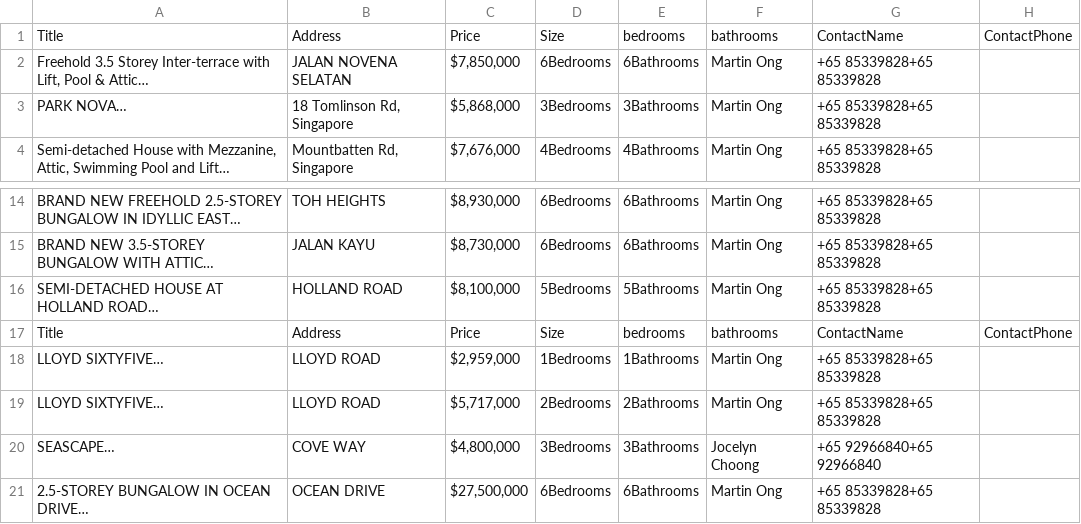
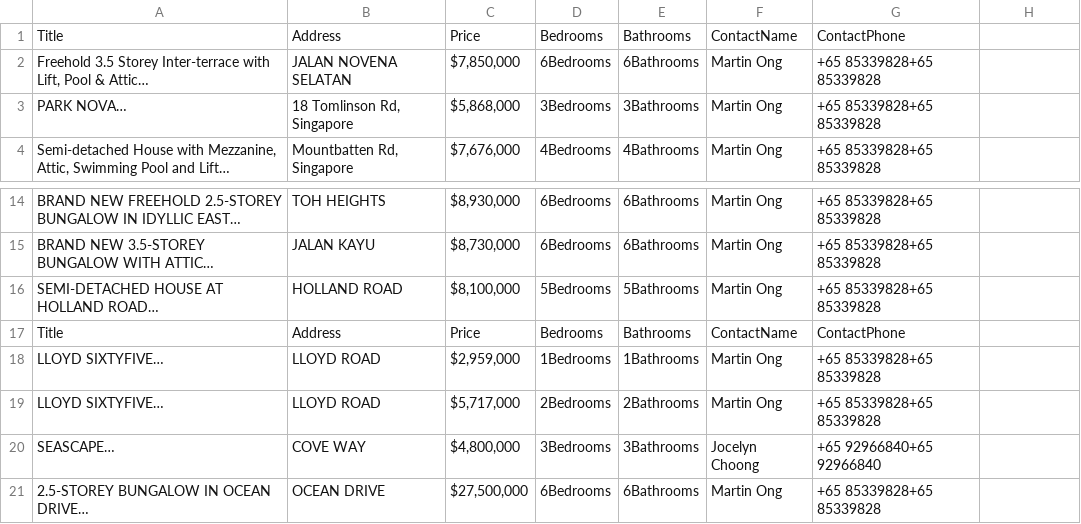
Before and after one commit to Jazz-Harris/WebScrapingRealEstateData, a CSV file: HomeForSalesInSingapore.csv, drawn as a sheet; only a part is shown, gaps mark what is left out.

```diff
--- a/HomeForSalesInSingapore.csv
+++ b/HomeForSalesInSingapore.csv
@@ -1,2 +1,2 @@
-Title,Address,Price,Size,bedrooms,bathrooms,ContactName,ContactPhone
+Title,Address,Price,Bedrooms,Bathrooms,ContactName,ContactPhone
 "Freehold 3.5 Storey Inter-terrace with Lift, Pool & Attic…",JALAN NOVENA SELATAN,"$7,850,000",6Bedrooms,6Bathrooms,Martin Ong,+65 85339828+65 85339828
@@ -16,3 +16,3 @@ BRAND NEW 3.5-STOREY BUNGALOW WITH ATTIC…,JALAN KAYU,"$8,730,000",6Bedrooms,6B
 SEMI-DETACHED HOUSE AT HOLLAND ROAD…,HOLLAND ROAD,"$8,100,000",5Bedrooms,5Bathrooms,Martin Ong,+65 85339828+65 85339828
-Title,Address,Price,Size,bedrooms,bathrooms,ContactName,ContactPhone
+Title,Address,Price,Bedrooms,Bathrooms,ContactName,ContactPhone
 LLOYD SIXTYFIVE…,LLOYD ROAD,"$2,959,000",1Bedrooms,1Bathrooms,Martin Ong,+65 85339828+65 85339828
```
Also changed, not shown: HomeForSalesInAustria.csv, HomeForSalesInSpain.csv, 6 other files.
